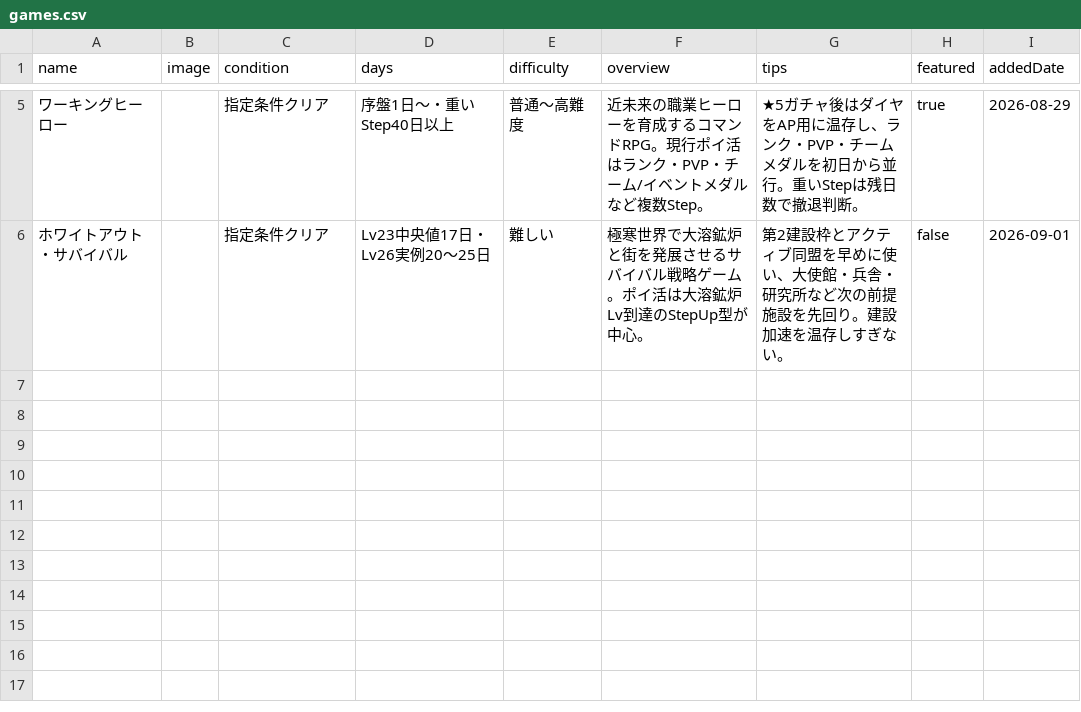
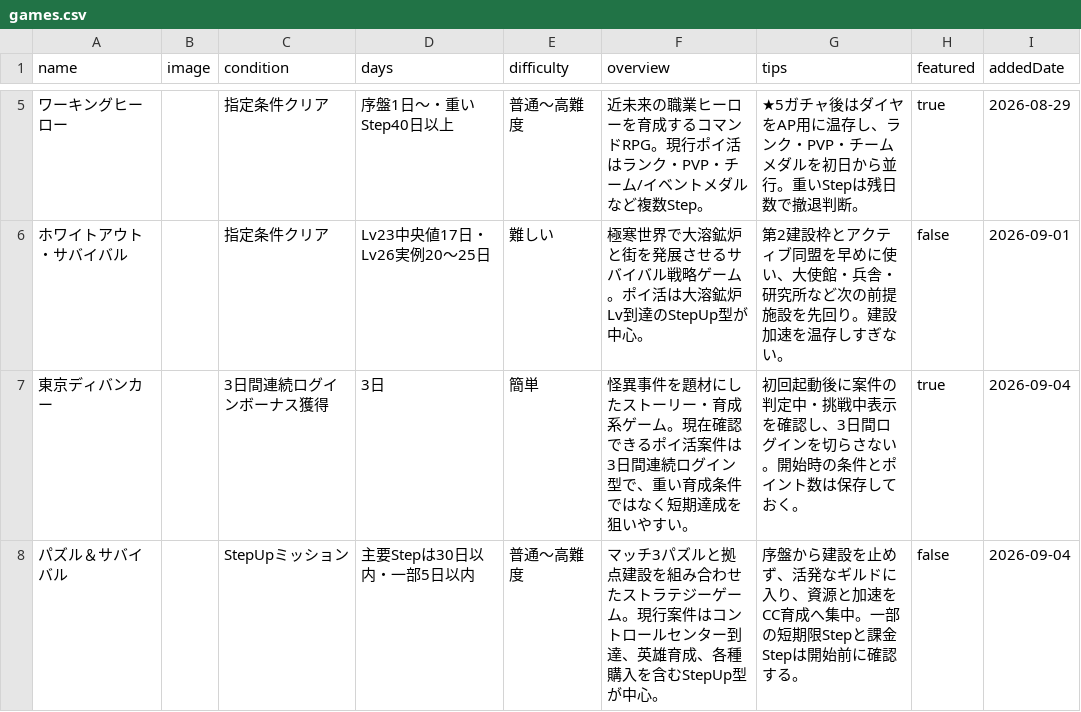
Before and after one commit to POIGAME-LAB/poigamelab, a CSV file: games.csv, drawn as a sheet; only a part is shown, gaps mark what is left out; the diff names each change by its address in the sheet, - before the commit and + after, or states it on an @@ line.

Commit message:
Add Tokyo Debunker and Puzzles & Survival catalog entries

```diff
--- a/games.csv
+++ b/games.csv
+row 7: 東京ディバンカー |  | 3日間連続ログインボーナス獲得 | 3日 | 簡単 | 怪異事件を題材にしたストーリー・育成系ゲーム。現在確認できるポイ活案件は3日間連続ログイン型で、重い育成条件ではなく短期達成を狙いやすい。 | 初回起動後に案件の判定中・挑戦中表示を確認し、3日間ログインを切らさない。開始時の条件とポイント数は保存しておく。 | true | 2026-09-04
+row 8: パズル＆サバイバル |  | StepUpミッション | 主要Stepは30日以内・一部5日以内 | 普通〜高難度 | マッチ3パズルと拠点建設を組み合わせたストラテジーゲーム。現行案件はコントロールセンター到達、英雄育成、各種購入を含むStepUp型が中心。 | 序盤から建設を止めず、活発なギルドに入り、資源と加速をCC育成へ集中。一部の短期限Stepと課金Stepは開始前に確認する。 | false | 2026-09-04
```
